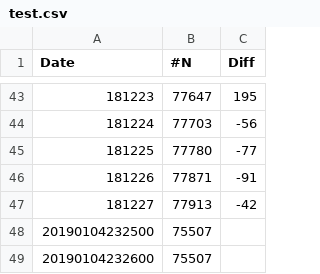
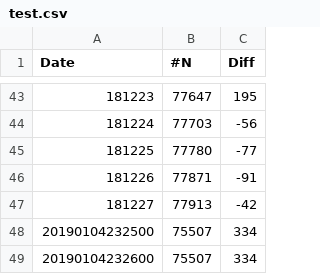
Before and after one commit to ngk45/ngk45.github.io, a CSV file: test.csv, drawn as a sheet; only a part is shown, gaps mark what is left out.

Commit message:
add_diff

```diff
--- a/test.csv
+++ b/test.csv
@@ -47,3 +47,3 @@ Date,#N,Diff
 181227,77913,-42
-20190104232500,75507
-20190104232600,75507
+20190104232500,75507, 334
+20190104232600,75507, 334
```
